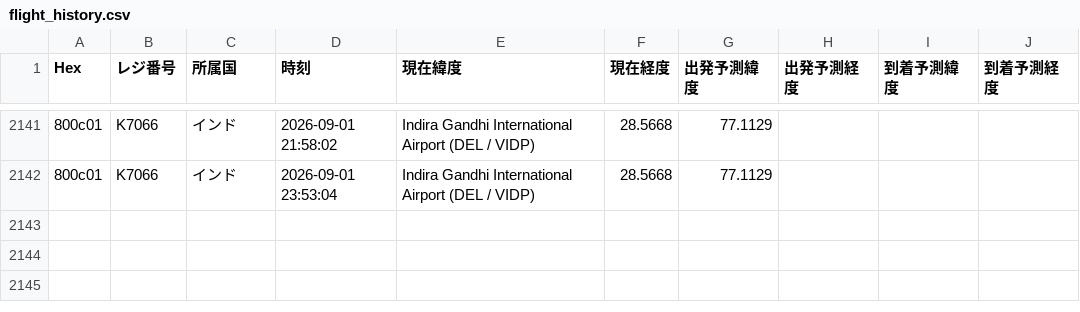
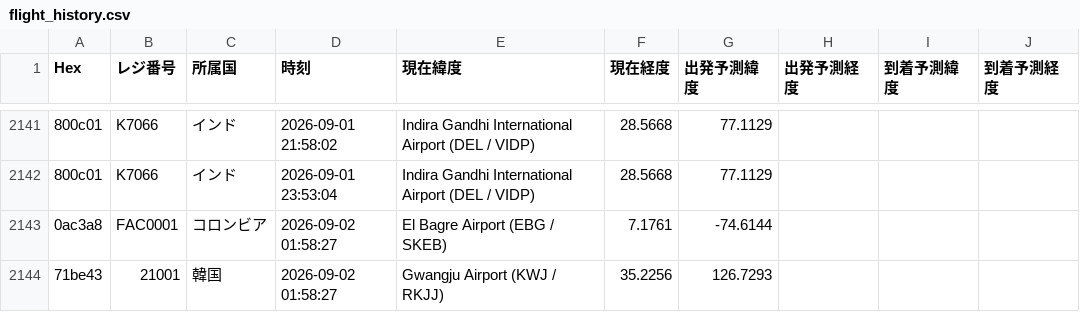
Before and after one commit to wata9857-ops/airtraking, a CSV file: flight_history.csv, drawn as a sheet; only a part is shown, gaps mark what is left out; the diff names each change by its address in the sheet, - before the commit and + after, or states it on an @@ line.

```diff
--- a/flight_history.csv
+++ b/flight_history.csv
+row 2143: 0ac3a8 | FAC0001 | コロンビア | 2026-09-02 01:58:27 | El Bagre Airport (EBG / SKEB) | 7.1761 | -74.6144
+row 2144: 71be43 | 21001 | 韓国 | 2026-09-02 01:58:27 | Gwangju Airport (KWJ / RKJJ) | 35.2256 | 126.7293
```
